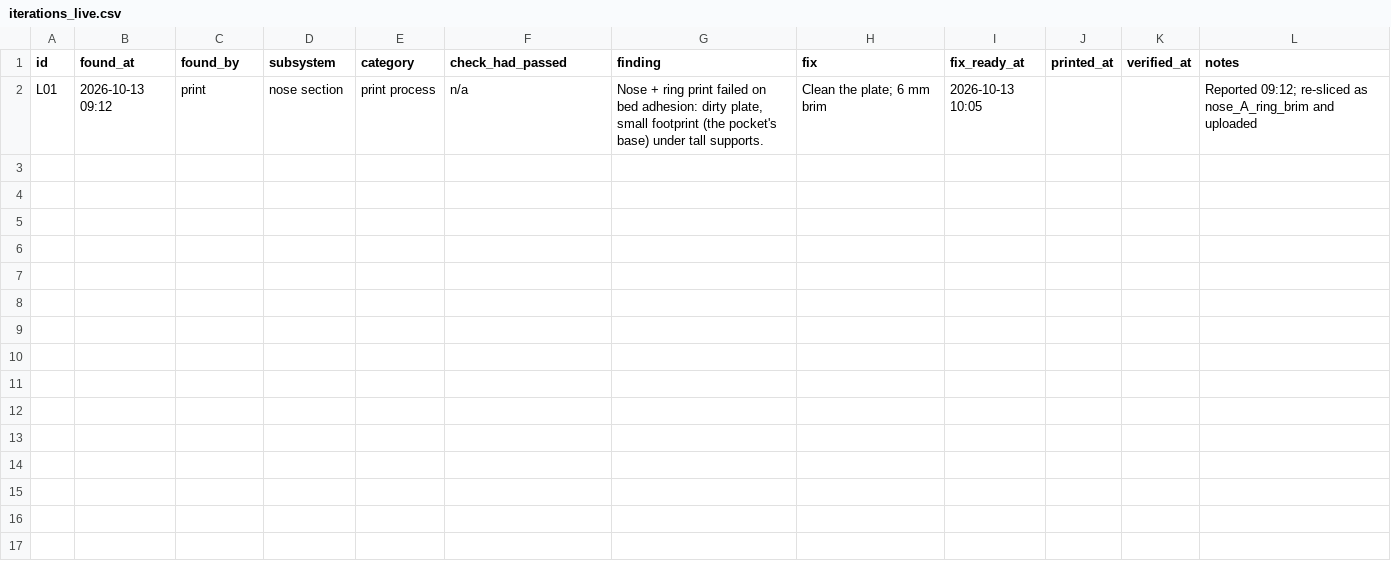
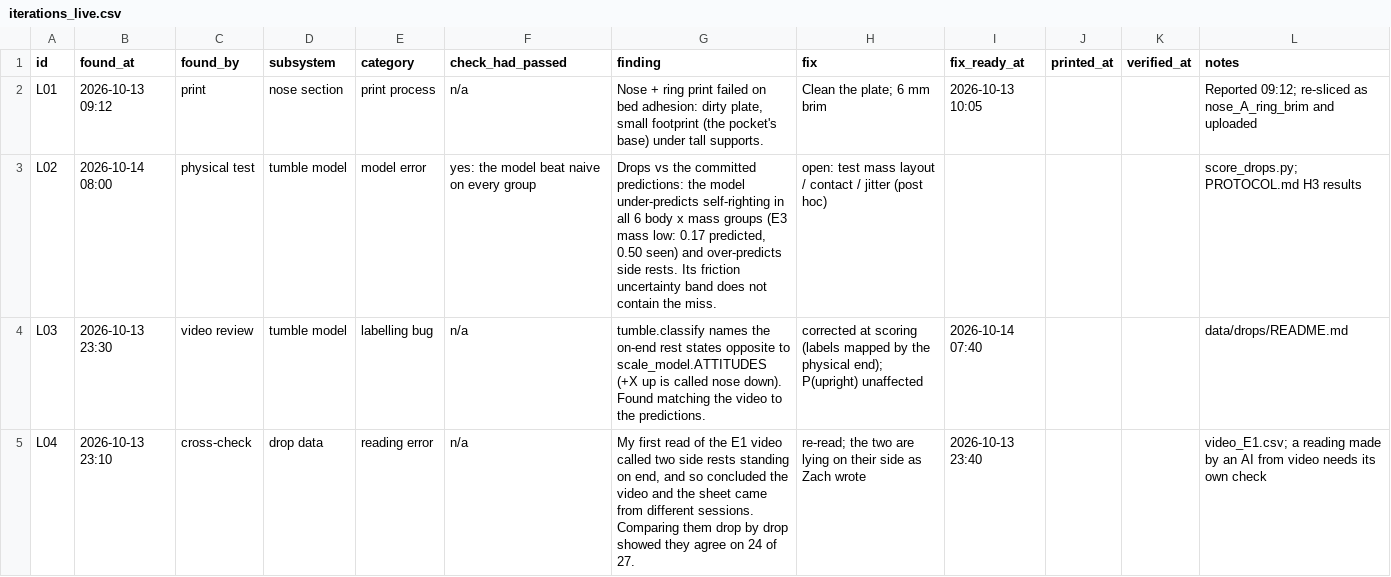
Before and after one commit to ZacharyShaver/FPVTank_Prototype, a CSV file: research/data/iterations_live.csv, drawn as a sheet.

```diff
--- a/research/data/iterations_live.csv
+++ b/research/data/iterations_live.csv
@@ -2 +2,4 @@ id,found_at,found_by,subsystem,category,check_had_passed,finding,fix,fix_ready_a
 L01,2026-10-13 09:12,print,nose section,print process,n/a,"Nose + ring print failed on bed adhesion: dirty plate, small footprint (the pocket's base) under tall supports.",Clean the plate; 6 mm brim,2026-10-13 10:05,,,"Reported 09:12; re-sliced as nose_A_ring_brim and uploaded"
+L02,2026-10-14 08:00,physical test,tumble model,model error,"yes: the model beat naive on every group","Drops vs the committed predictions: the model under-predicts self-righting in all 6 body x mass groups (E3 mass low: 0.17 predicted, 0.50 seen) and over-predicts side rests. Its friction uncertainty band does not contain the miss.",open: test mass layout / contact / jitter (post hoc),,,,"score_drops.py; PROTOCOL.md H3 results"
+L03,2026-10-13 23:30,video review,tumble model,labelling bug,n/a,"tumble.classify names the on-end rest states opposite to scale_model.ATTITUDES (+X up is called nose down). Found matching the video to the predictions.",corrected at scoring (labels mapped by the physical end); P(upright) unaffected,2026-10-14 07:40,,,"data/drops/README.md"
+L04,2026-10-13 23:10,cross-check,drop data,reading error,n/a,"My first read of the E1 video called two side rests standing on end, and so concluded the video and the sheet came from different sessions. Comparing them drop by drop showed they agree on 24 of 27.",re-read; the two are lying on their side as Zach wrote,2026-10-13 23:40,,,"video_E1.csv; a reading made by an AI from video needs its own check"
```
Also changed, not shown: 3 other files.
